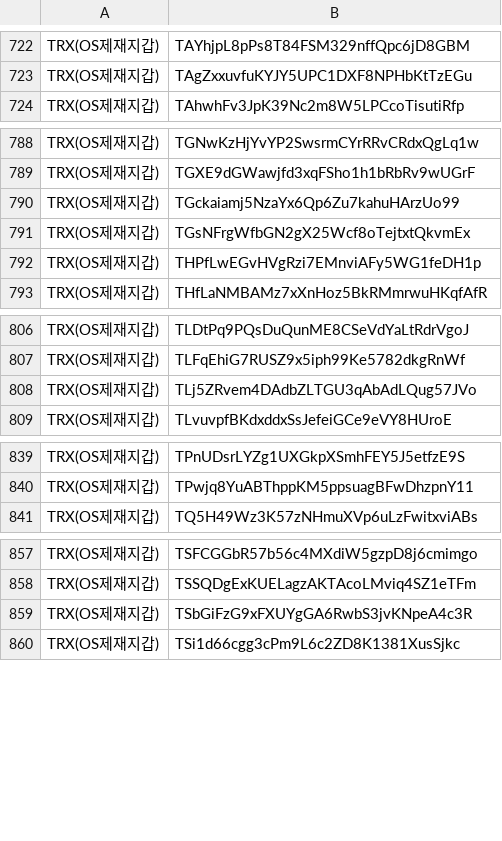
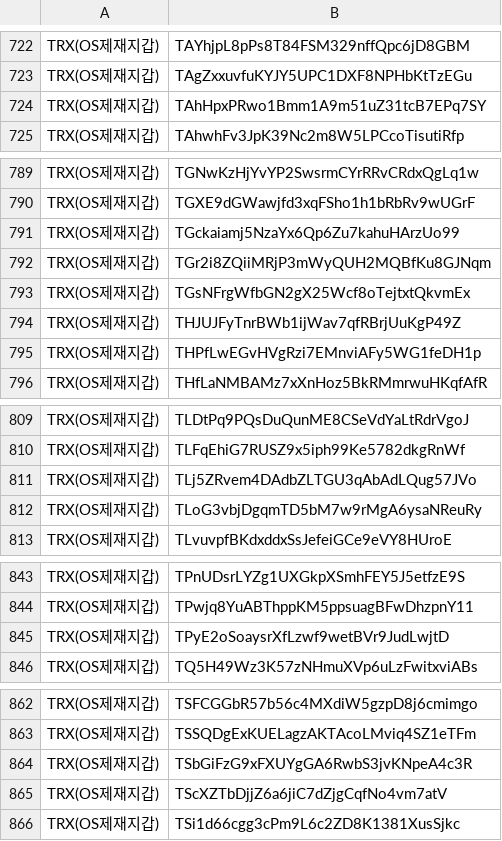
Before and after one commit to kuyongjin/blacklist-wallet-daily-check, a CSV file: opensanctions_addresses.csv, drawn as a sheet; only a part is shown, gaps mark what is left out; the diff covers the shown part only.

```diff
--- a/opensanctions_addresses.csv
+++ b/opensanctions_addresses.csv
@@ -723,2 +723,3 @@ TRX(OS제재지갑),TAYhjpL8pPs8T84FSM329nffQpc6jD8GBM
 TRX(OS제재지갑),TAgZxxuvfuKYJY5UPC1DXF8NPHbKtTzEGu
+TRX(OS제재지갑),TAhHpxPRwo1Bmm1A9m51uZ31tcB7EPq7SY
 TRX(OS제재지갑),TAhwhFv3JpK39Nc2m8W5LPCcoTisutiRfp
@@ -790,3 +791,5 @@ TRX(OS제재지갑),TGXE9dGWawjfd3xqFSho1h1bRbRv9wUGrF
 TRX(OS제재지갑),TGckaiamj5NzaYx6Qp6Zu7kahuHArzUo99
+TRX(OS제재지갑),TGr2i8ZQiiMRjP3mWyQUH2MQBfKu8GJNqm
 TRX(OS제재지갑),TGsNFrgWfbGN2gX25Wcf8oTejtxtQkvmEx
+TRX(OS제재지갑),THJUJFyTnrBWb1ijWav7qfRBrjUuKgP49Z
 TRX(OS제재지갑),THPfLwEGvHVgRzi7EMnviAFy5WG1feDH1p
@@ -808,2 +811,3 @@ TRX(OS제재지갑),TLFqEhiG7RUSZ9x5iph99Ke5782dkgRnWf
 TRX(OS제재지갑),TLj5ZRvem4DAdbZLTGU3qAbAdLQug57JVo
+TRX(OS제재지갑),TLoG3vbjDgqmTD5bM7w9rMgA6ysaNReuRy
 TRX(OS제재지갑),TLvuvpfBKdxddxSsJefeiGCe9eVY8HUroE
@@ -840,2 +844,3 @@ TRX(OS제재지갑),TPnUDsrLYZg1UXGkpXSmhFEY5J5etfzE9S
 TRX(OS제재지갑),TPwjq8YuABThppKM5ppsuagBFwDhzpnY11
+TRX(OS제재지갑),TPyE2oSoaysrXfLzwf9wetBVr9JudLwjtD
 TRX(OS제재지갑),TQ5H49Wz3K57zNHmuXVp6uLzFwitxviABs
@@ -859,2 +864,3 @@ TRX(OS제재지갑),TSSQDgExKUELagzAKTAcoLMviq4SZ1eTFm
 TRX(OS제재지갑),TSbGiFzG9xFXUYgGA6RwbS3jvKNpeA4c3R
+TRX(OS제재지갑),TScXZTbDjjZ6a6jiC7dZjgCqfNo4vm7atV
 TRX(OS제재지갑),TSi1d66cgg3cPm9L6c2ZD8K1381XusSjkc
```
Also changed, not shown: 1 added row and 1 edited cell elsewhere in this file, ofac_sanctioned_addresses.csv.
